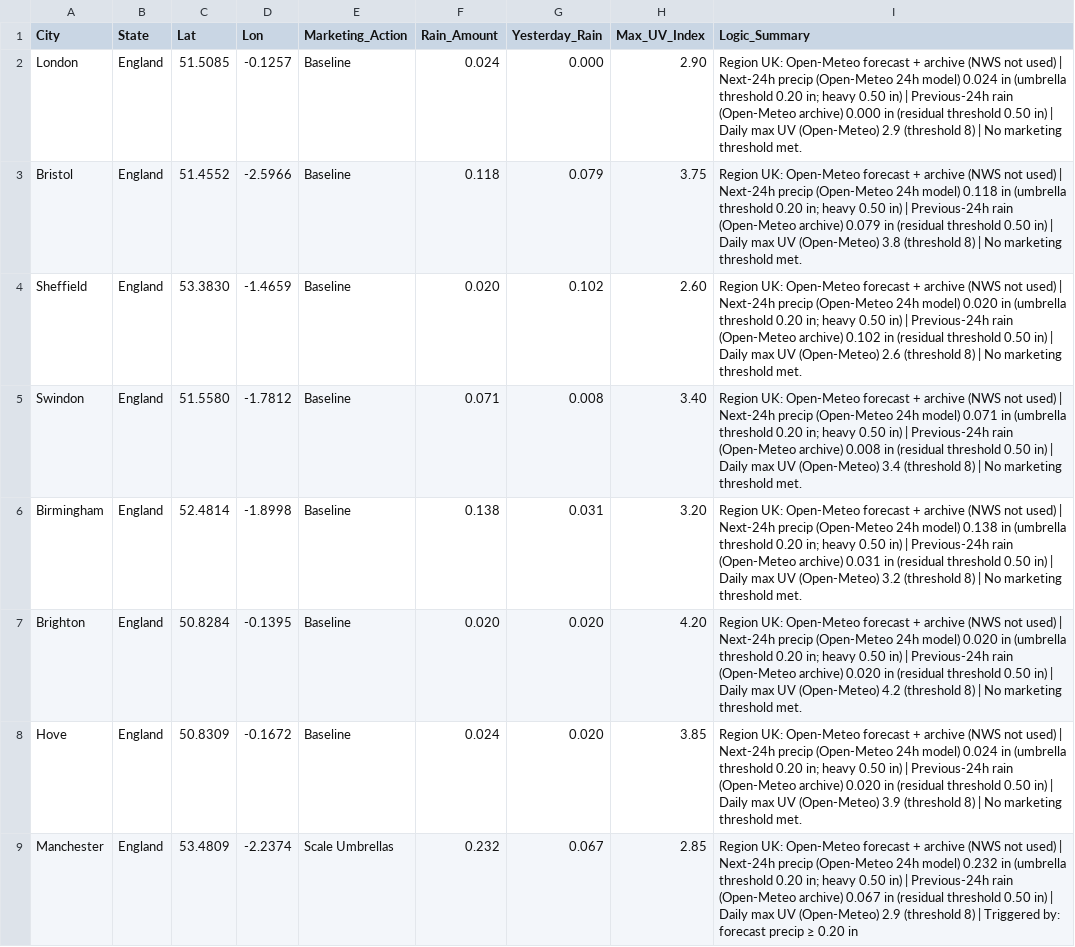
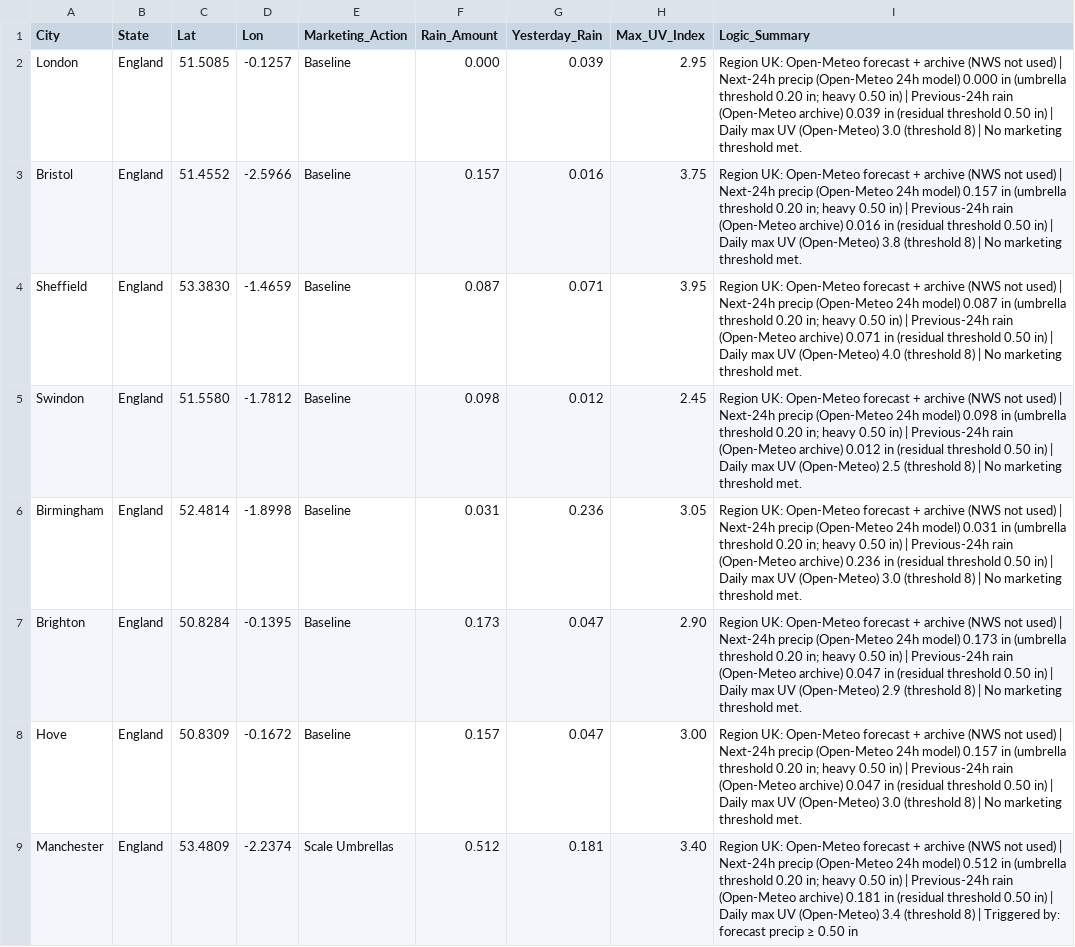
Before and after one commit to mg22mex/marketing-weather-engine, a CSV file: marketing_weather_report_uk.csv, drawn as a sheet; only a part is shown; the diff covers the shown part only; the diff names each change by its address in the sheet, - before the commit and + after, or states it on an @@ line.

```diff
--- a/marketing_weather_report_uk.csv
+++ b/marketing_weather_report_uk.csv
-F2 (Rain_Amount): 0.024
+F2 (Rain_Amount): 0.000
-G2 (Yesterday_Rain): 0.000
+G2 (Yesterday_Rain): 0.039
-H2 (Max_UV_Index): 2.90
+H2 (Max_UV_Index): 2.95
-I2 (Logic_Summary): …24h model) 0.024 in (umbrella threshold 0.20 in; heavy 0.50 in) | Previous-24h rain (Open-Meteo archive) 0.000 in (residual threshold 0.50 in) | Daily max UV (Open-Meteo) 2.9 (threshold 8)…
+I2 (Logic_Summary): …24h model) 0.000 in (umbrella threshold 0.20 in; heavy 0.50 in) | Previous-24h rain (Open-Meteo archive) 0.039 in (residual threshold 0.50 in) | Daily max UV (Open-Meteo) 3.0 (threshold 8)…
-F3 (Rain_Amount): 0.118
+F3 (Rain_Amount): 0.157
-G3 (Yesterday_Rain): 0.079
+G3 (Yesterday_Rain): 0.016
-I3 (Logic_Summary): …24h model) 0.118 in (umbrella threshold 0.20 in; heavy 0.50 in) | Previous-24h rain (Open-Meteo archive) 0.079 in (residual…
+I3 (Logic_Summary): …24h model) 0.157 in (umbrella threshold 0.20 in; heavy 0.50 in) | Previous-24h rain (Open-Meteo archive) 0.016 in (residual…
-F4 (Rain_Amount): 0.020
+F4 (Rain_Amount): 0.087
-G4 (Yesterday_Rain): 0.102
+G4 (Yesterday_Rain): 0.071
-H4 (Max_UV_Index): 2.60
+H4 (Max_UV_Index): 3.95
-I4 (Logic_Summary): …24h model) 0.020 in (umbrella threshold 0.20 in; heavy 0.50 in) | Previous-24h rain (Open-Meteo archive) 0.102 in (residual threshold 0.50 in) | Daily max UV (Open-Meteo) 2.6 (threshold 8)…
+I4 (Logic_Summary): …24h model) 0.087 in (umbrella threshold 0.20 in; heavy 0.50 in) | Previous-24h rain (Open-Meteo archive) 0.071 in (residual threshold 0.50 in) | Daily max UV (Open-Meteo) 4.0 (threshold 8)…
-F5 (Rain_Amount): 0.071
+F5 (Rain_Amount): 0.098
-G5 (Yesterday_Rain): 0.008
+G5 (Yesterday_Rain): 0.012
-H5 (Max_UV_Index): 3.40
+H5 (Max_UV_Index): 2.45
-I5 (Logic_Summary): …24h model) 0.071 in (umbrella threshold 0.20 in; heavy 0.50 in) | Previous-24h rain (Open-Meteo archive) 0.008 in (residual threshold 0.50 in) | Daily max UV (Open-Meteo) 3.4 (threshold 8)…
+I5 (Logic_Summary): …24h model) 0.098 in (umbrella threshold 0.20 in; heavy 0.50 in) | Previous-24h rain (Open-Meteo archive) 0.012 in (residual threshold 0.50 in) | Daily max UV (Open-Meteo) 2.5 (threshold 8)…
-F6 (Rain_Amount): 0.138
+F6 (Rain_Amount): 0.031
-G6 (Yesterday_Rain): 0.031
+G6 (Yesterday_Rain): 0.236
-H6 (Max_UV_Index): 3.20
+H6 (Max_UV_Index): 3.05
-I6 (Logic_Summary): …24h model) 0.138 in (umbrella threshold 0.20 in; heavy 0.50 in) | Previous-24h rain (Open-Meteo archive) 0.031 in (residual threshold 0.50 in) | Daily max UV (Open-Meteo) 3.2 (threshold 8)…
+I6 (Logic_Summary): …24h model) 0.031 in (umbrella threshold 0.20 in; heavy 0.50 in) | Previous-24h rain (Open-Meteo archive) 0.236 in (residual threshold 0.50 in) | Daily max UV (Open-Meteo) 3.0 (threshold 8)…
-F7 (Rain_Amount): 0.020
+F7 (Rain_Amount): 0.173
-G7:G8 (Yesterday_Rain): 0.020
+G7:G8 (Yesterday_Rain): 0.047
-H7 (Max_UV_Index): 4.20
+H7 (Max_UV_Index): 2.90
-I7 (Logic_Summary): …24h model) 0.020 in (umbrella threshold 0.20 in; heavy 0.50 in) | Previous-24h rain (Open-Meteo archive) 0.020 in (residual threshold 0.50 in) | Daily max UV (Open-Meteo) 4.2 (threshold 8)…
+I7 (Logic_Summary): …24h model) 0.173 in (umbrella threshold 0.20 in; heavy 0.50 in) | Previous-24h rain (Open-Meteo archive) 0.047 in (residual threshold 0.50 in) | Daily max UV (Open-Meteo) 2.9 (threshold 8)…
-F8 (Rain_Amount): 0.024
+F8 (Rain_Amount): 0.157
-H8 (Max_UV_Index): 3.85
+H8 (Max_UV_Index): 3.00
-I8 (Logic_Summary): …24h model) 0.024 in (umbrella threshold 0.20 in; heavy 0.50 in) | Previous-24h rain (Open-Meteo archive) 0.020 in (residual threshold 0.50 in) | Daily max UV (Open-Meteo) 3.9 (threshold 8)…
+I8 (Logic_Summary): …24h model) 0.157 in (umbrella threshold 0.20 in; heavy 0.50 in) | Previous-24h rain (Open-Meteo archive) 0.047 in (residual threshold 0.50 in) | Daily max UV (Open-Meteo) 3.0 (threshold 8)…
-F9 (Rain_Amount): 0.232
+F9 (Rain_Amount): 0.512
-G9 (Yesterday_Rain): 0.067
+G9 (Yesterday_Rain): 0.181
-H9 (Max_UV_Index): 2.85
+H9 (Max_UV_Index): 3.40
-I9 (Logic_Summary): …24h model) 0.232 in (umbrella threshold 0.20 in; heavy 0.50 in) | Previous-24h rain (Open-Meteo archive) 0.067 in (residual threshold 0.50 in) | Daily max UV (Open-Meteo) 2.9 (threshold 8) | Triggered by: forecast precip ≥ 0.20 in
+I9 (Logic_Summary): …24h model) 0.512 in (umbrella threshold 0.20 in; heavy 0.50 in) | Previous-24h rain (Open-Meteo archive) 0.181 in (residual threshold 0.50 in) | Daily max UV (Open-Meteo) 3.4 (threshold 8) | Triggered by: forecast precip ≥ 0.50 in
```
Also changed, not shown: 98 edited cells elsewhere in this file, marketing_weather_report_can.csv, marketing_weather_report_us.csv.
